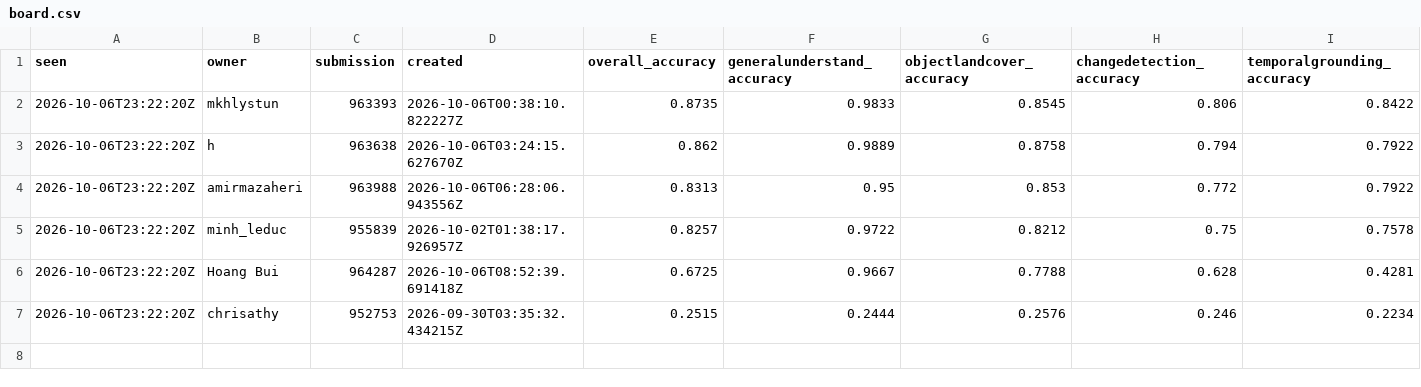
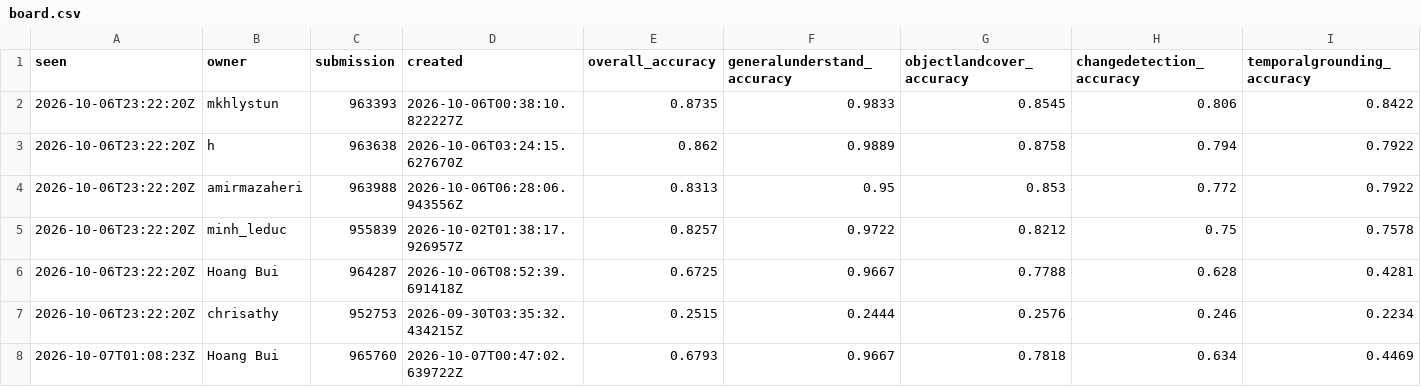
Before and after one commit to sidharthkumarpradhan/mavu27-challenge, a CSV file: board.csv, drawn as a sheet; only a part is shown; rows hold the shown columns only; the diff names each change by its address in the sheet, - before the commit and + after, or states it on an @@ line.

```diff
--- a/board.csv
+++ b/board.csv
+row 8: 2026-10-07T01:08:23Z | Hoang Bui | 965760 | 2026-10-07T00:47:02.639722Z | 0.6793 | 0.9667 | 0.7818 | 0.634 | 0.4469
```
Also changed, not shown: 1 other file.
